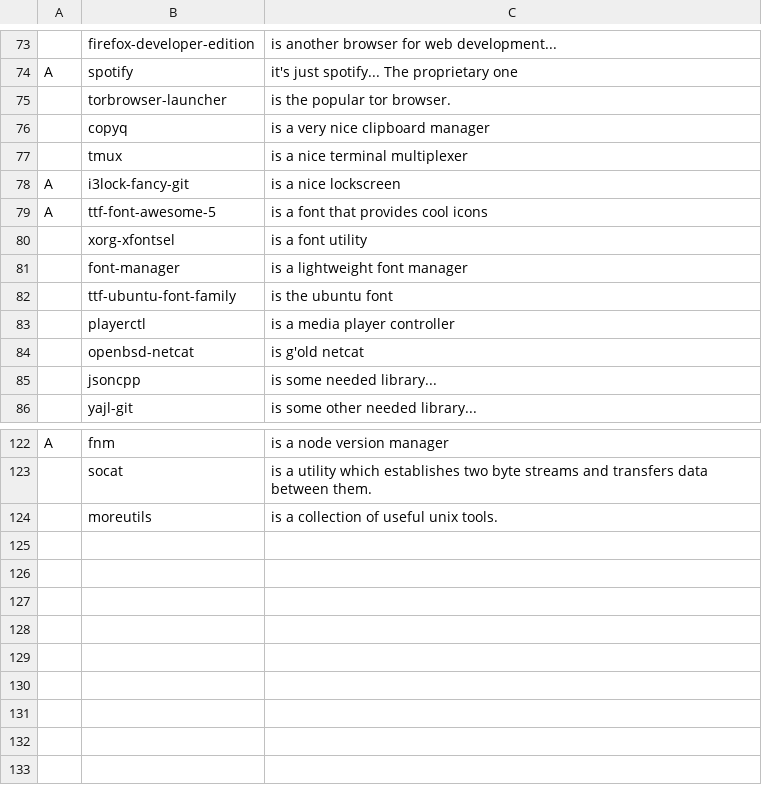
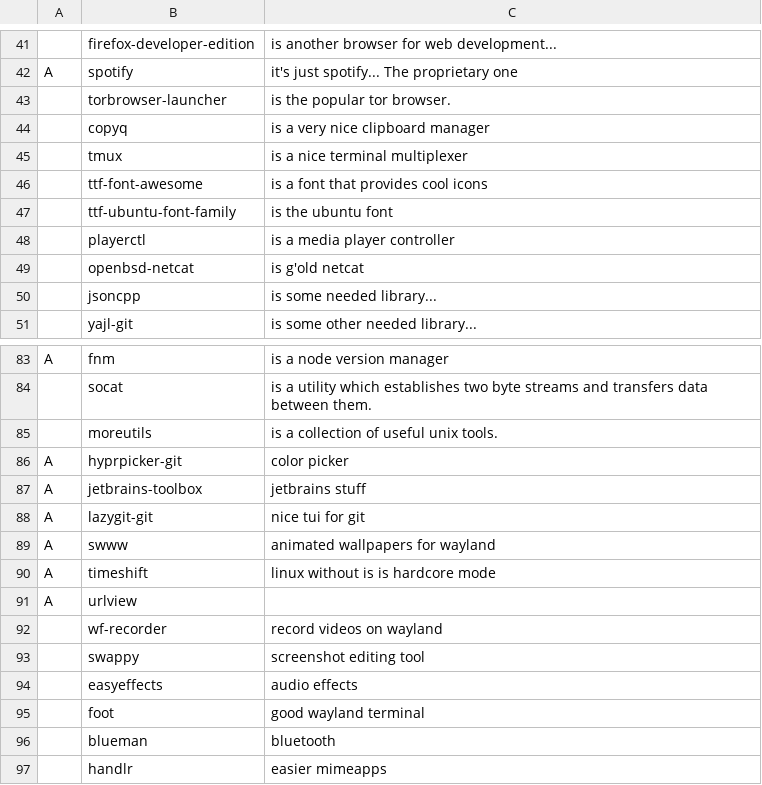
Before and after one commit to DominickVale/DARBS, a CSV file: progs.csv, drawn as a sheet; only a part is shown, gaps mark what is left out; the diff covers the shown part only.

```diff
--- a/progs.csv
+++ b/progs.csv
@@ -77,6 +45,3 @@ A,spotify,"it's just spotify... The proprietary one"
 ,tmux,"is a nice terminal multiplexer"
-A,i3lock-fancy-git,"is a nice lockscreen"
-A,ttf-font-awesome-5,"is a font that provides cool icons"
-,xorg-xfontsel,"is a font utility"
-,font-manager,"is a lightweight font manager"
+,ttf-font-awesome,"is a font that provides cool icons"
 ,ttf-ubuntu-font-family,"is the ubuntu font"
@@ -124 +85,13 @@ A,fnm,"is a node version manager"
 ,moreutils,"is a collection of useful unix tools."
+A,hyprpicker-git,"color picker"
+A,jetbrains-toolbox,"jetbrains stuff"
+A,lazygit-git,"nice tui for git"
+A,swww,"animated wallpapers for wayland"
+A,timeshift,"linux without is is hardcore mode"
+A,urlview,""
+,wf-recorder,"record videos on wayland"
+,swappy,"screenshot editing tool"
+,easyeffects,"audio effects"
+,foot,"good wayland terminal"
+,blueman,"bluetooth"
+,handlr,"easier mimeapps"
```
Also changed, not shown: 3 added rows, 39 removed rows and 5 edited cells elsewhere in this file, 2 other files.
